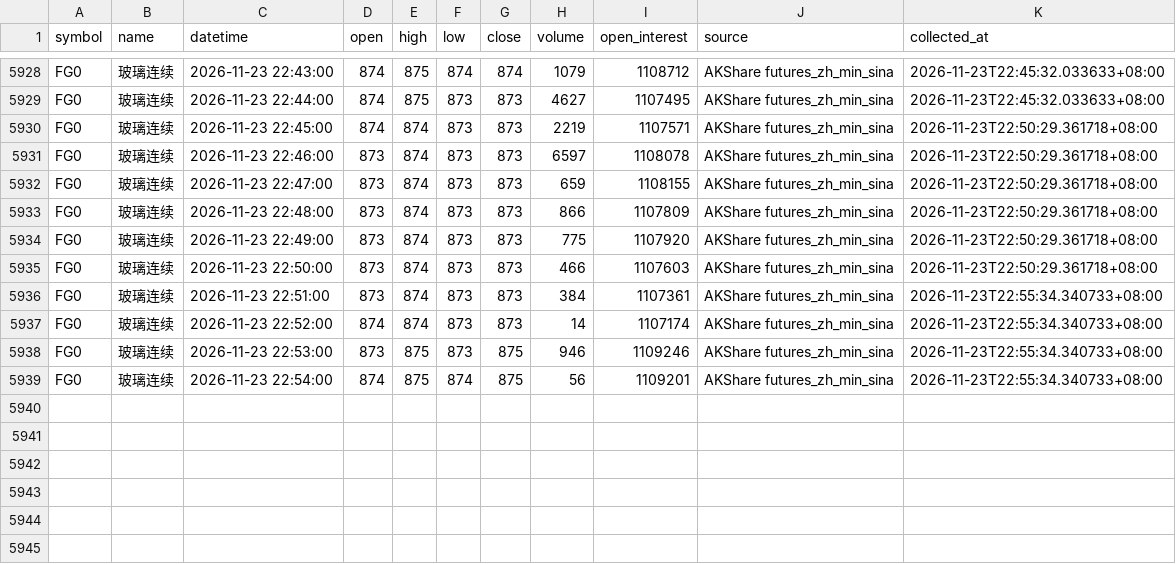
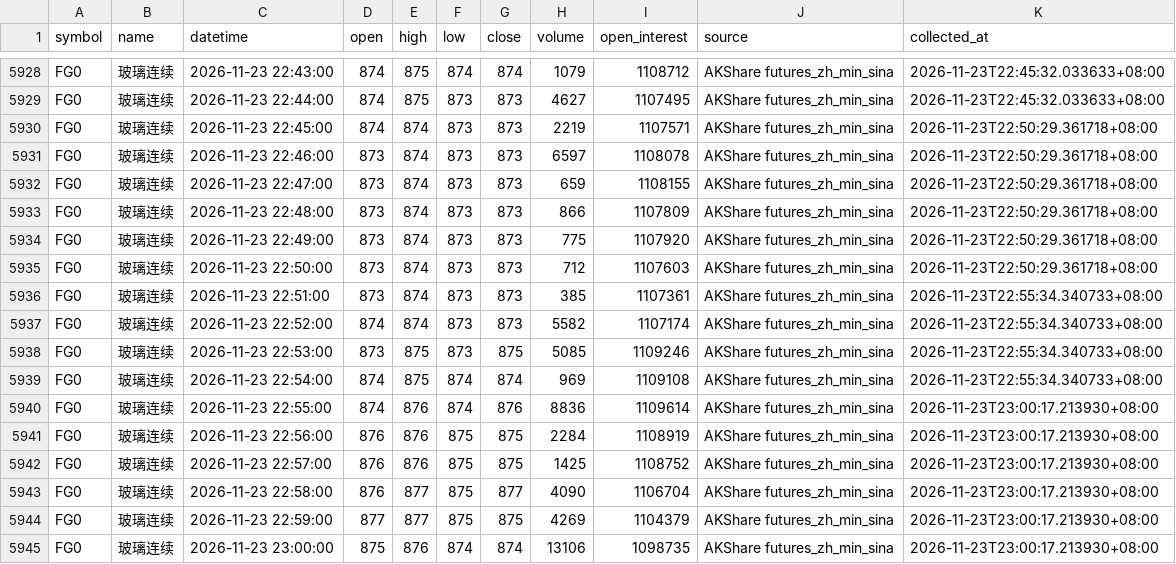
Before and after one commit to luckyjohnlucky/akshare-futures-data, a CSV file: output/FG0_minute_bars.csv, drawn as a sheet; only a part is shown, gaps mark what is left out.

```diff
--- a/output/FG0_minute_bars.csv
+++ b/output/FG0_minute_bars.csv
@@ -5934,6 +5934,12 @@ FG0,玻璃连续,2026-11-23 22:48:00,873,874,873,873,866,1107809,AKShare futures
 FG0,玻璃连续,2026-11-23 22:49:00,873,874,873,873,775,1107920,AKShare futures_zh_min_sina,2026-11-23T22:50:29.361718+08:00
-FG0,玻璃连续,2026-11-23 22:50:00,873,874,873,873,466,1107603,AKShare futures_zh_min_sina,2026-11-23T22:50:29.361718+08:00
-FG0,玻璃连续,2026-11-23 22:51:00,873,874,873,873,384,1107361,AKShare futures_zh_min_sina,2026-11-23T22:55:34.340733+08:00
-FG0,玻璃连续,2026-11-23 22:52:00,874,874,873,873,14,1107174,AKShare futures_zh_min_sina,2026-11-23T22:55:34.340733+08:00
-FG0,玻璃连续,2026-11-23 22:53:00,873,875,873,875,946,1109246,AKShare futures_zh_min_sina,2026-11-23T22:55:34.340733+08:00
-FG0,玻璃连续,2026-11-23 22:54:00,874,875,874,875,56,1109201,AKShare futures_zh_min_sina,2026-11-23T22:55:34.340733+08:00
+FG0,玻璃连续,2026-11-23 22:50:00,873,874,873,873,712,1107603,AKShare futures_zh_min_sina,2026-11-23T22:50:29.361718+08:00
+FG0,玻璃连续,2026-11-23 22:51:00,873,874,873,873,385,1107361,AKShare futures_zh_min_sina,2026-11-23T22:55:34.340733+08:00
+FG0,玻璃连续,2026-11-23 22:52:00,874,874,873,873,5582,1107174,AKShare futures_zh_min_sina,2026-11-23T22:55:34.340733+08:00
+FG0,玻璃连续,2026-11-23 22:53:00,873,875,873,875,5085,1109246,AKShare futures_zh_min_sina,2026-11-23T22:55:34.340733+08:00
+FG0,玻璃连续,2026-11-23 22:54:00,874,875,874,874,969,1109108,AKShare futures_zh_min_sina,2026-11-23T22:55:34.340733+08:00
+FG0,玻璃连续,2026-11-23 22:55:00,874,876,874,876,8836,1109614,AKShare futures_zh_min_sina,2026-11-23T23:00:17.213930+08:00
+FG0,玻璃连续,2026-11-23 22:56:00,876,876,875,875,2284,1108919,AKShare futures_zh_min_sina,2026-11-23T23:00:17.213930+08:00
+FG0,玻璃连续,2026-11-23 22:57:00,876,876,875,875,1425,1108752,AKShare futures_zh_min_sina,2026-11-23T23:00:17.213930+08:00
+FG0,玻璃连续,2026-11-23 22:58:00,876,877,875,877,4090,1106704,AKShare futures_zh_min_sina,2026-11-23T23:00:17.213930+08:00
+FG0,玻璃连续,2026-11-23 22:59:00,877,877,875,875,4269,1104379,AKShare futures_zh_min_sina,2026-11-23T23:00:17.213930+08:00
+FG0,玻璃连续,2026-11-23 23:00:00,875,876,874,874,13106,1098735,AKShare futures_zh_min_sina,2026-11-23T23:00:17.213930+08:00
```
Also changed, not shown: output/HC0_minute_bars.csv, output/L0_minute_bars.csv, 2 other files.
